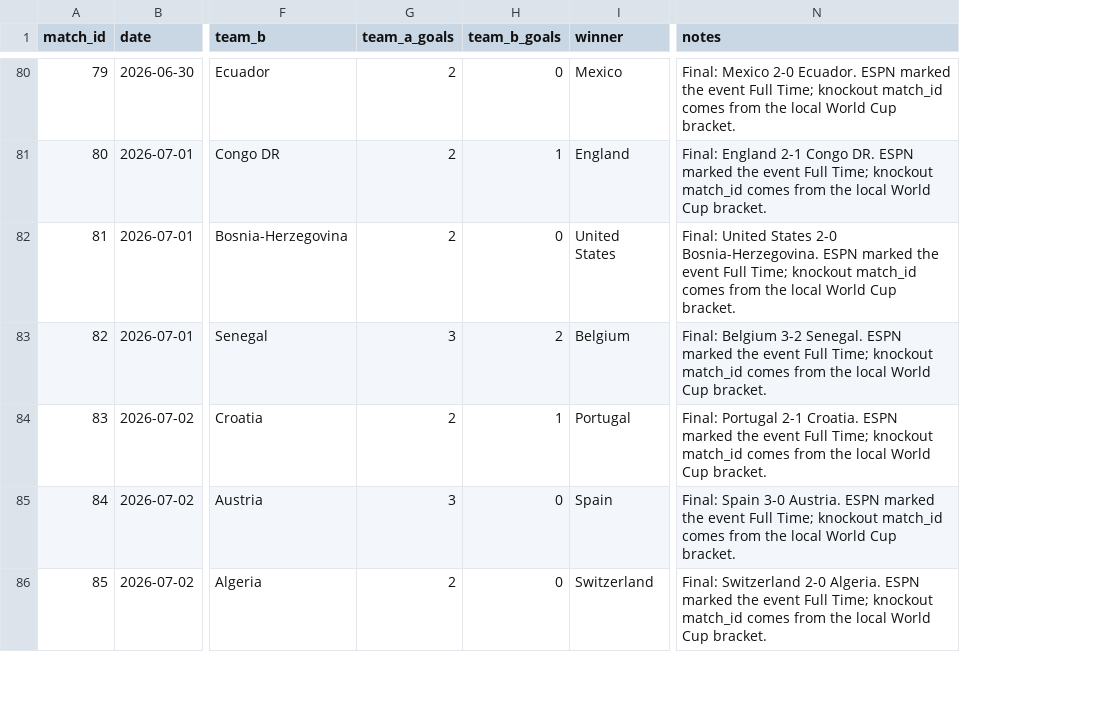
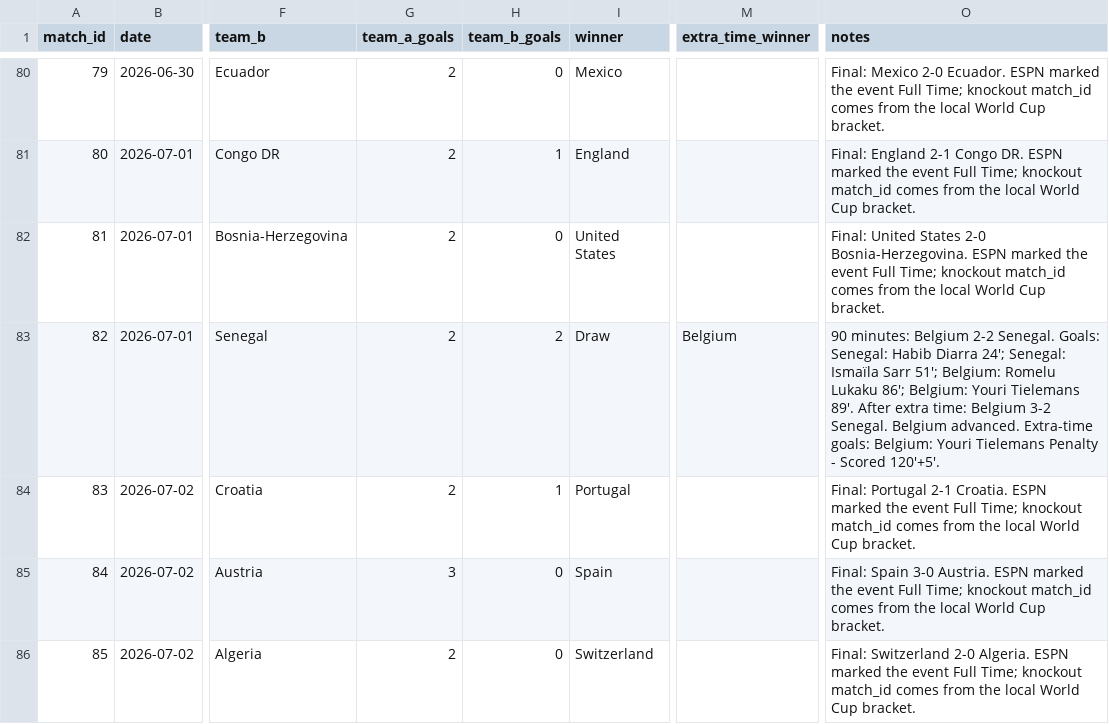
Before and after one commit to MoraVevo/ML-Mundial-2026, a CSV file: data/static/worldcup_2026_manual_results.csv, drawn as a sheet; only a part is shown, gaps mark what is left out; addresses are those after the commit; the diff covers the shown part only; the diff names each change by its address in the sheet, - before the commit and + after, or states it on an @@ line.

```diff
--- a/data/static/worldcup_2026_manual_results.csv
+++ b/data/static/worldcup_2026_manual_results.csv
+column M (extra_time_winner), row 83: Belgium
-G83 (team_a_goals): 3
+G83 (team_a_goals): 2
-I83 (winner): Belgium
+I83 (winner): Draw
-O83 (notes): Final: Belgium 3-2 Senegal. ESPN marked the event Full Time; knockout match_id comes from the local World Cup bracket.
+O83 (notes): 90 minutes: Belgium 2-2 Senegal. Goals: Senegal: Habib Diarra 24'; Senegal: Ismaïla Sarr 51'; Belgium: Romelu Lukaku 86'; Belgium: Youri Tielemans 89'. After extra time: Belgium 3-2 Senegal. Belgium advanced. Extra-time goals: Belgium: Youri Tielemans Penalty - Scored 120'+5'.
```
Also changed, not shown: 3 added rows and 8 edited cells elsewhere in this file, data/static/worldcup_2026_manual_detail_stats.csv, 11 other files.
